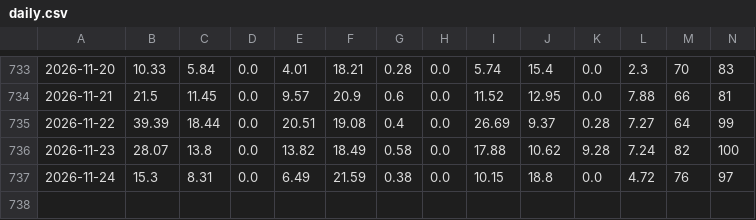
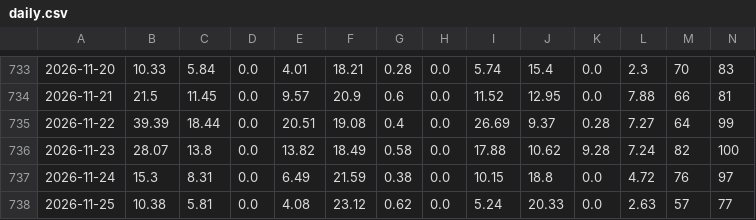
Before and after one commit to tsaitzuchien-star/Haochen-Solar-Dashboard, a CSV file: data/daily.csv, drawn as a sheet; only a part is shown, gaps mark what is left out; rows hold the shown columns only; the diff names each change by its address in the sheet, - before the commit and + after, or states it on an @@ line.

```diff
--- a/data/daily.csv
+++ b/data/daily.csv
+row 738: 2026-11-25 | 10.38 | 5.81 | 0.0 | 4.08 | 23.12 | 0.62 | 0.0 | 5.24 | 20.33 | 0.0 | 2.63 | 57 | 77
```
Also changed, not shown: data/forecast.csv.
